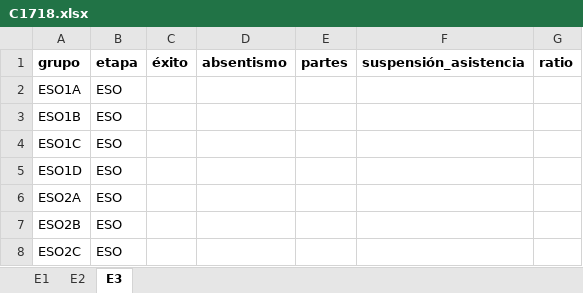
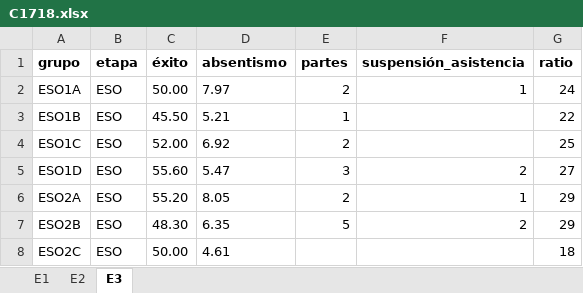
Before and after one commit to iespuertodelacruz/analitica, an Excel workbook: data/C1718.xlsx, sheet E3, drawn as a sheet; only a part is shown; values as stored, in another font and other column widths than the file's, no borders; the diff covers the shown part only; the diff names each change by its address in the sheet, - before the commit and + after, or states it on an @@ line.

Commit message:
Add C1718E3 data

```diff
--- a/data/C1718.xlsx (sheet E3)
+++ b/data/C1718.xlsx (sheet E3)
-C2 (éxito): (empty)
+C2 (éxito): 50.00
-D2 (absentismo): (empty)
+D2 (absentismo): 7.97
-E2 (partes): (empty)
+E2 (partes): 2
-F2 (suspensión_asistencia): (empty)
+F2 (suspensión_asistencia): 1
-G2 (ratio): (empty)
+G2 (ratio): 24
-C3 (éxito): (empty)
+C3 (éxito): 45.50
-D3 (absentismo): (empty)
+D3 (absentismo): 5.21
-E3 (partes): (empty)
+E3 (partes): 1
-G3 (ratio): (empty)
+G3 (ratio): 22
-C4 (éxito): (empty)
+C4 (éxito): 52.00
-D4 (absentismo): (empty)
+D4 (absentismo): 6.92
-E4 (partes): (empty)
+E4 (partes): 2
-G4 (ratio): (empty)
+G4 (ratio): 25
-C5 (éxito): (empty)
+C5 (éxito): 55.60
-D5 (absentismo): (empty)
+D5 (absentismo): 5.47
-E5 (partes): (empty)
+E5 (partes): 3
-F5 (suspensión_asistencia): (empty)
+F5 (suspensión_asistencia): 2
-G5 (ratio): (empty)
+G5 (ratio): 27
-C6 (éxito): (empty)
+C6 (éxito): 55.20
-D6 (absentismo): (empty)
+D6 (absentismo): 8.05
-E6 (partes): (empty)
+E6 (partes): 2
-F6 (suspensión_asistencia): (empty)
+F6 (suspensión_asistencia): 1
-G6:G7 (ratio): (empty)
+G6:G7 (ratio): 29
-C7 (éxito): (empty)
+C7 (éxito): 48.30
-D7 (absentismo): (empty)
+D7 (absentismo): 6.35
-E7 (partes): (empty)
+E7 (partes): 5
-F7 (suspensión_asistencia): (empty)
+F7 (suspensión_asistencia): 2
-C8 (éxito): (empty)
+C8 (éxito): 50.00
-D8 (absentismo): (empty)
+D8 (absentismo): 4.61
-G8 (ratio): (empty)
+G8 (ratio): 18
```
Also changed, not shown: 3 added rows and 93 edited cells elsewhere in this sheet, 2 other files.
